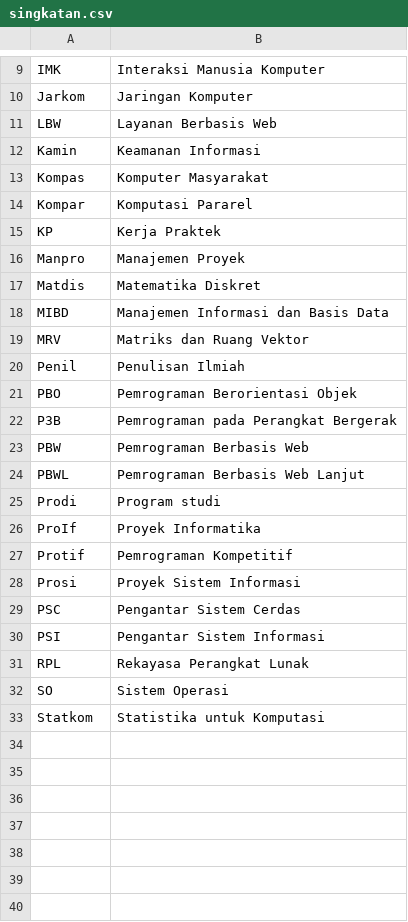
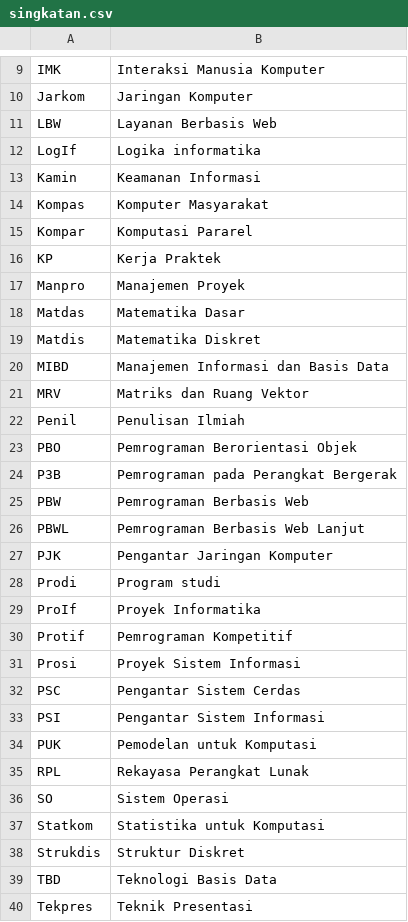
Before and after one commit to ftisunpar/data, a CSV file: singkatan.csv, drawn as a sheet; only a part is shown, gaps mark what is left out; the diff names each change by its address in the sheet, - before the commit and + after, or states it on an @@ line.

Commit message:
Tekpres, TBD, Strukdis, PJK, logIf, Matdas, PUK

```diff
--- a/singkatan.csv
+++ b/singkatan.csv
+row 12: LogIf | Logika informatika
+row 18: Matdas | Matematika Dasar
+row 27: PJK | Pengantar Jaringan Komputer
+row 34: PUK | Pemodelan untuk Komputasi
+row 38: Strukdis | Struktur Diskret
+row 39: TBD | Teknologi Basis Data
+row 40: Tekpres | Teknik Presentasi
```
